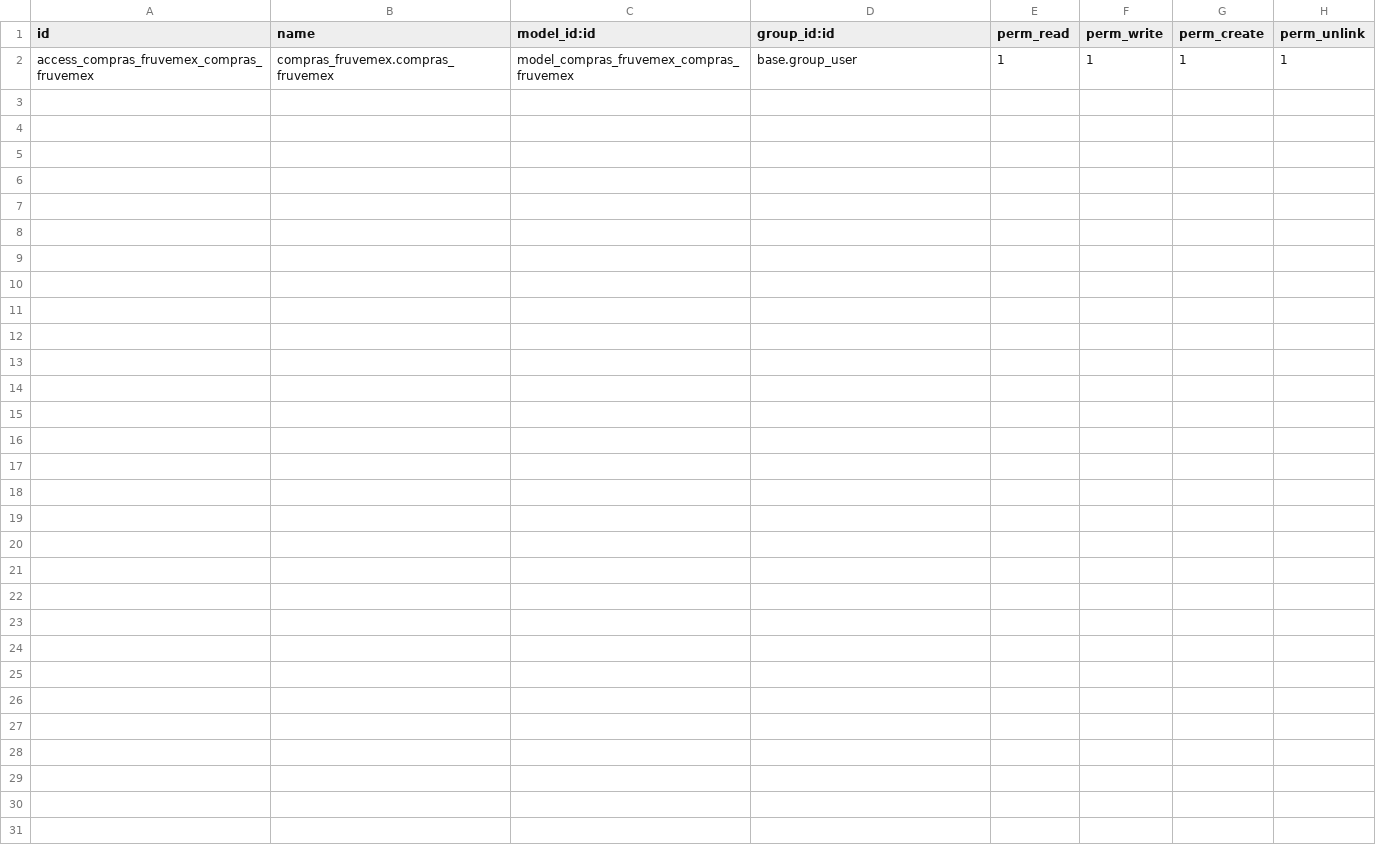
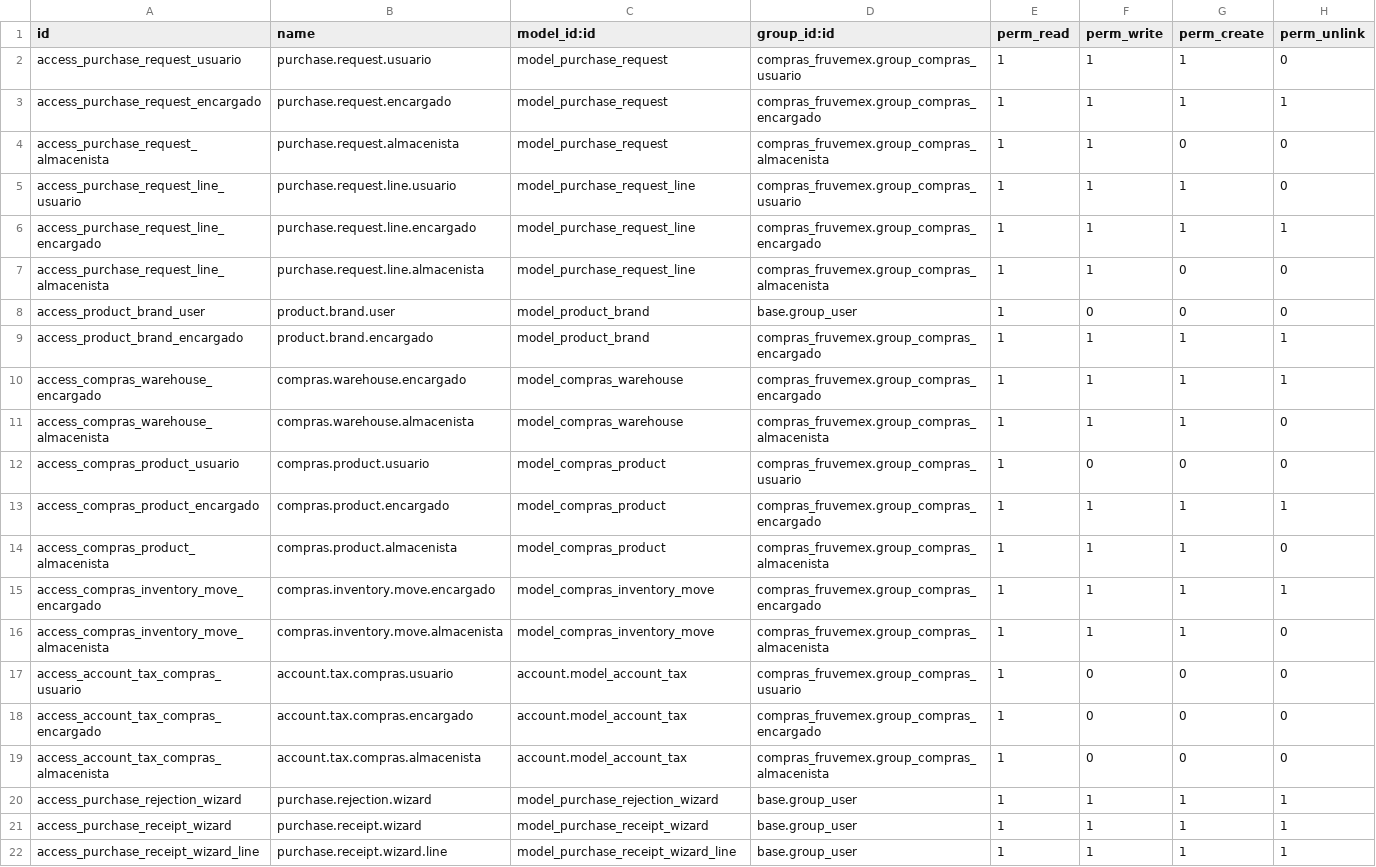
Before and after one commit to stepsytes-ui/odoo_fruve, a CSV file: modules/compras_fruvemex/security/ir.model.access.csv, drawn as a sheet.

Commit message:
feat: Add purchase request line model and views
- Created a new model `purchase.request.line` to manage purchase request line items with fields for product details, quantities, and pricing.
- Implemented onchange methods to auto-fill fields based on selected products.
- Added validation constraints for quantity and received quantity.
- Introduced security groups for purchase management roles including user, manager, and warehouse staff.
- Defined multi-company security rules for purchase requests and related models.
- Developed views for managing inventory, products, and purchase requests, including forms, lists, and search functionalities.
- Created wizards for handling receipt and rejection of purchase requests.
- Extended product template form to include brand and model fields.
- Structured the purchase menu for easy navigation and access to various purchase-related actions.

```diff
--- a/modules/compras_fruvemex/security/ir.model.access.csv
+++ b/modules/compras_fruvemex/security/ir.model.access.csv
@@ -1,2 +1,22 @@
 id,name,model_id:id,group_id:id,perm_read,perm_write,perm_create,perm_unlink
-access_compras_fruvemex_compras_fruvemex,compras_fruvemex.compras_fruvemex,model_compras_fruvemex_compras_fruvemex,base.group_user,1,1,1,1
+access_purchase_request_usuario,purchase.request.usuario,model_purchase_request,compras_fruvemex.group_compras_usuario,1,1,1,0
+access_purchase_request_encargado,purchase.request.encargado,model_purchase_request,compras_fruvemex.group_compras_encargado,1,1,1,1
+access_purchase_request_almacenista,purchase.request.almacenista,model_purchase_request,compras_fruvemex.group_compras_almacenista,1,1,0,0
+access_purchase_request_line_usuario,purchase.request.line.usuario,model_purchase_request_line,compras_fruvemex.group_compras_usuario,1,1,1,0
+access_purchase_request_line_encargado,purchase.request.line.encargado,model_purchase_request_line,compras_fruvemex.group_compras_encargado,1,1,1,1
+access_purchase_request_line_almacenista,purchase.request.line.almacenista,model_purchase_request_line,compras_fruvemex.group_compras_almacenista,1,1,0,0
+access_product_brand_user,product.brand.user,model_product_brand,base.group_user,1,0,0,0
+access_product_brand_encargado,product.brand.encargado,model_product_brand,compras_fruvemex.group_compras_encargado,1,1,1,1
+access_compras_warehouse_encargado,compras.warehouse.encargado,model_compras_warehouse,compras_fruvemex.group_compras_encargado,1,1,1,1
+access_compras_warehouse_almacenista,compras.warehouse.almacenista,model_compras_warehouse,compras_fruvemex.group_compras_almacenista,1,1,1,0
+access_compras_product_usuario,compras.product.usuario,model_compras_product,compras_fruvemex.group_compras_usuario,1,0,0,0
+access_compras_product_encargado,compras.product.encargado,model_compras_product,compras_fruvemex.group_compras_encargado,1,1,1,1
+access_compras_product_almacenista,compras.product.almacenista,model_compras_product,compras_fruvemex.group_compras_almacenista,1,1,1,0
+access_compras_inventory_move_encargado,compras.inventory.move.encargado,model_compras_inventory_move,compras_fruvemex.group_compras_encargado,1,1,1,1
+access_compras_inventory_move_almacenista,compras.inventory.move.almacenista,model_compras_inventory_move,compras_fruvemex.group_compras_almacenista,1,1,1,0
+access_account_tax_compras_usuario,account.tax.compras.usuario,account.model_account_tax,compras_fruvemex.group_compras_usuario,1,0,0,0
+access_account_tax_compras_encargado,account.tax.compras.encargado,account.model_account_tax,compras_fruvemex.group_compras_encargado,1,0,0,0
+access_account_tax_compras_almacenista,account.tax.compras.almacenista,account.model_account_tax,compras_fruvemex.group_compras_almacenista,1,0,0,0
+access_purchase_rejection_wizard,purchase.rejection.wizard,model_purchase_rejection_wizard,base.group_user,1,1,1,1
+access_purchase_receipt_wizard,purchase.receipt.wizard,model_purchase_receipt_wizard,base.group_user,1,1,1,1
+access_purchase_receipt_wizard_line,purchase.receipt.wizard.line,model_purchase_receipt_wizard_line,base.group_user,1,1,1,1
```
Also changed, not shown: 23 other files.
